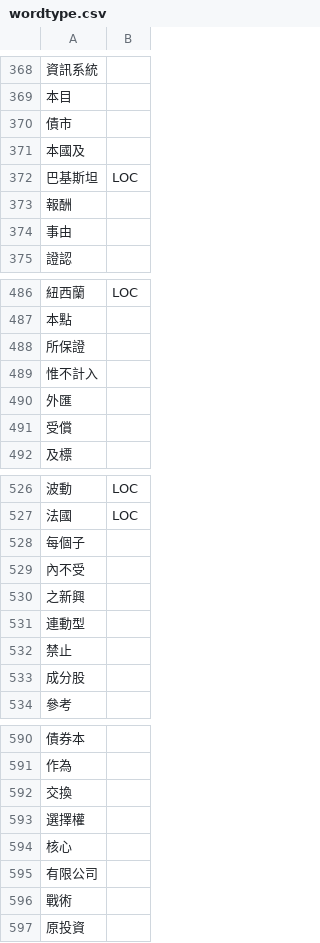
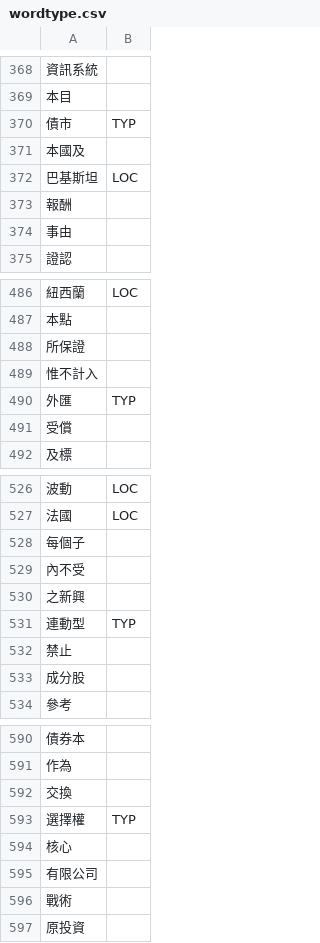
Before and after one commit to satai1919/Fintech_textmining_machinelearning, a CSV file: HW2/wordtype.csv, drawn as a sheet; only a part is shown, gaps mark what is left out; the diff covers the shown part only.

```diff
--- a/HW2/wordtype.csv
+++ b/HW2/wordtype.csv
@@ -369,3 +369,3 @@
 本目,
-債市,
+債市,TYP
 本國及,
@@ -489,3 +489,3 @@
 惟不計入,
-外匯,
+外匯,TYP
 受償,
@@ -530,3 +530,3 @@
 之新興,
-連動型,
+連動型,TYP
 禁止,
@@ -592,3 +592,3 @@
 交換,
-選擇權,
+選擇權,TYP
 核心,
```
Also changed, not shown: 5 edited cells elsewhere in this file.
